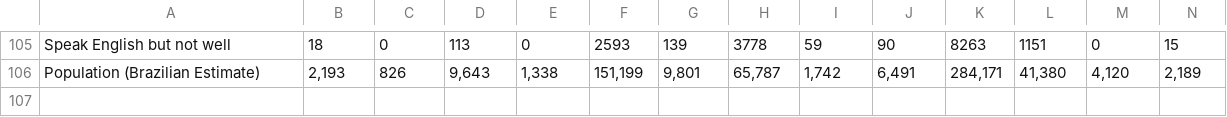
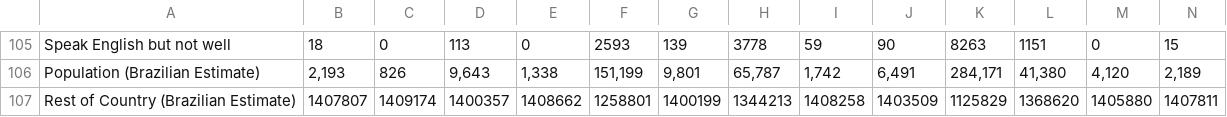
Before and after one commit to bpda-research-division/brazilian-population-app-digaai, a CSV file: resources/digaaiDataSheet.csv, drawn as a sheet; only a part is shown, gaps mark what is left out; rows hold the shown columns only; the diff names each change by its address in the sheet, - before the commit and + after, or states it on an @@ line.

Commit message:
Pie chart Brazilian estimate bug fix.

```diff
--- a/resources/digaaiDataSheet.csv
+++ b/resources/digaaiDataSheet.csv
+row 107: Rest of Country (Brazilian Estimate) | 1407807 | 1409174 | 1400357 | 1408662 | 1258801 | 1400199 | 1344213 | 1408258 | 1403509 | 1125829 | 1368620 | 1405880 | 1407811
```
Also changed, not shown: 5 other files.
